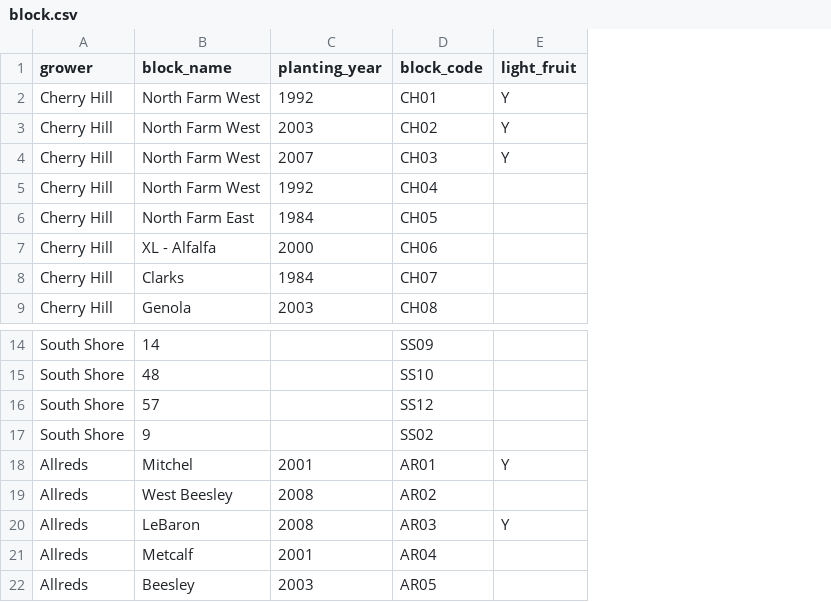
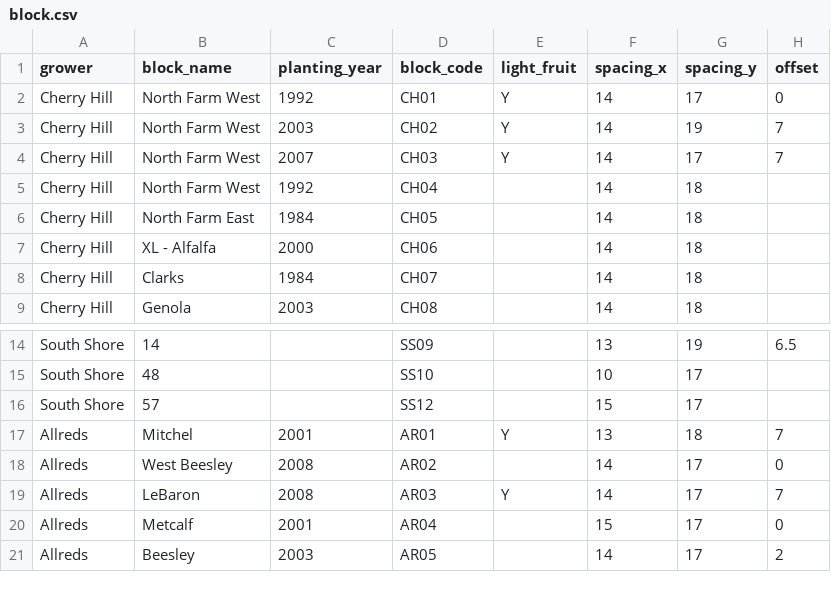
Before and after one commit to weecology/branch-arch, a CSV file: UtahTarts/block.csv, drawn as a sheet; only a part is shown, gaps mark what is left out; removed rows and columns are numbered as before the commit, all else as after; the diff names each change by its address in the sheet, - before the commit and + after, or states it on an @@ line.

Commit message:
rm SS02; add spacing data

```diff
--- a/UtahTarts/block.csv
+++ b/UtahTarts/block.csv
+column F (spacing_x), rows 2-9: all 14; rows 14-21: 13 | 10 | 15 | 13 | 14 | 14 | 15 | 14
+column G (spacing_y), rows 2-9: 17 | 19 | 17 | 18 | 18 | 18 | 18 | 18; rows 14-21: 19 | 17 | 17 | 18 | 17 | 17 | 17 | 17
+column H (offset), rows 2-4: 0 | 7 | 7; rows 14-21: 6.5 |  |  | 7 | 0 | 7 | 0 | 2
-row 17: South Shore | 9 |  | SS02
```
